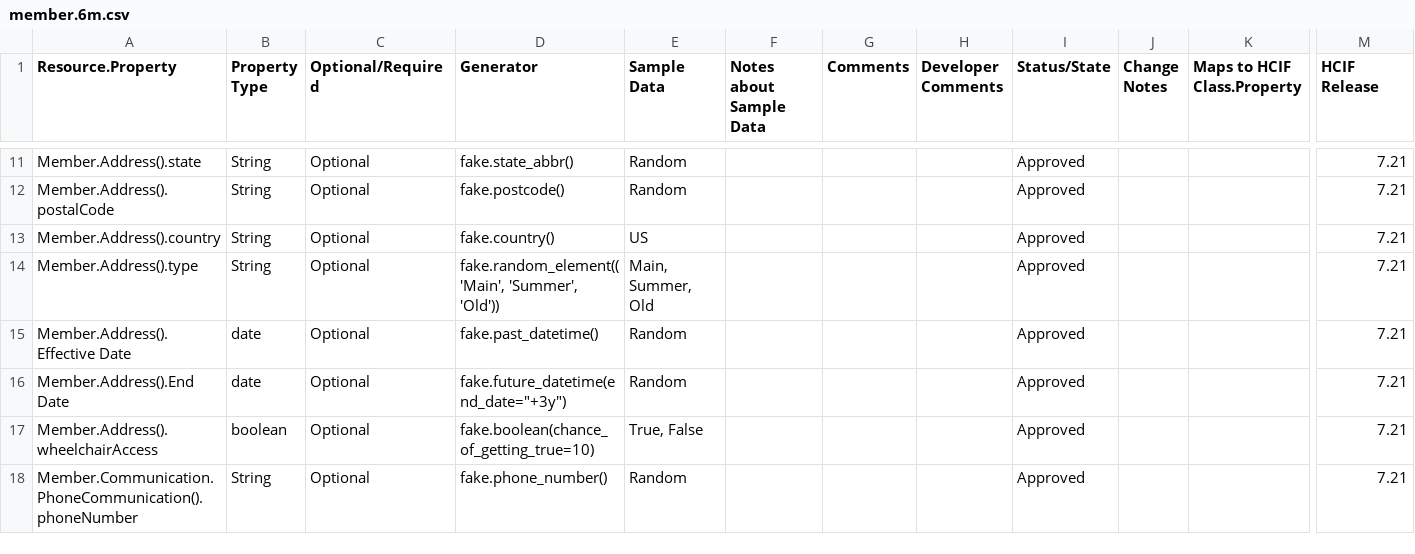
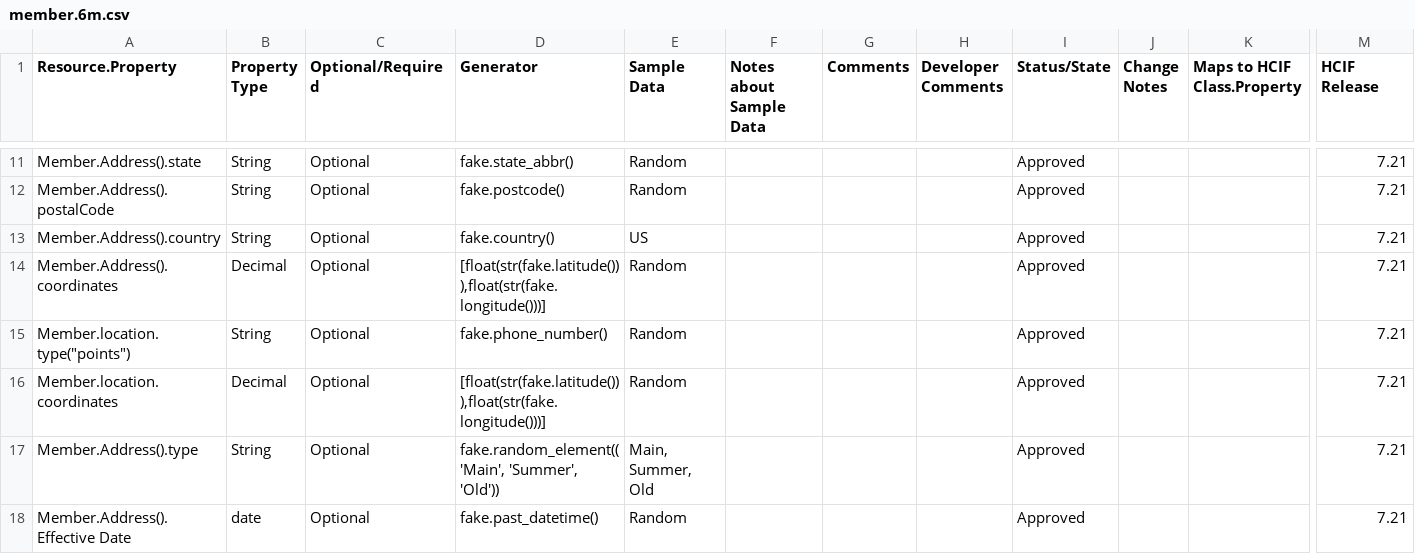
Before and after one commit to eklicious/pegasystems_dataloader, a CSV file: demo/model-tables/member.6m.csv, drawn as a sheet; only a part is shown, gaps mark what is left out; the shorter side is filled out with more unchanged rows; rows hold the shown columns only; the diff names each change by its address in the sheet, - before the commit and + after, or states it on an @@ line.

```diff
--- a/demo/model-tables/member.6m.csv
+++ b/demo/model-tables/member.6m.csv
+row 14: Member.Address().coordinates | Decimal | Optional | [float(str(fake.latitude())),float(str(fake.longitude()))] | Random |  |  |  | Approved |  |  | 7.21
+row 15: Member.location.type("points") | String | Optional | fake.phone_number() | Random |  |  |  | Approved |  |  | 7.21
+row 16: Member.location.coordinates | Decimal | Optional | [float(str(fake.latitude())),float(str(fake.longitude()))] | Random |  |  |  | Approved |  |  | 7.21
```
Also changed, not shown: demo/model-tables/member.65m.csv, demo/model-tables/provider.100k.csv, 3 other files.
